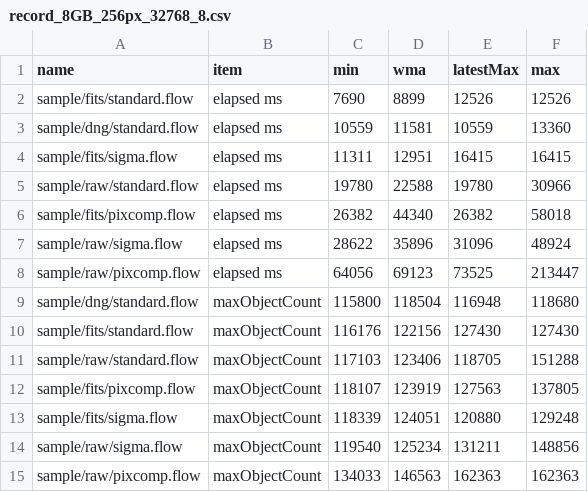
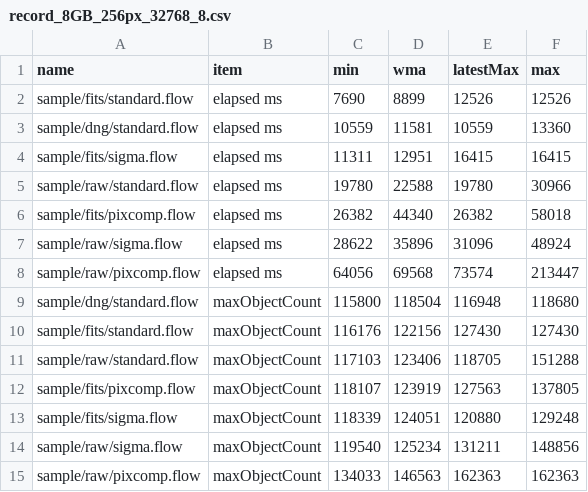
Before and after one commit to Masa-gh1/HoshinoNe, a CSV file: record_8GB_256px_32768_8.csv, drawn as a sheet.

```diff
--- a/record_8GB_256px_32768_8.csv
+++ b/record_8GB_256px_32768_8.csv
@@ -7,3 +7,3 @@ sample/fits/pixcomp.flow,elapsed ms,26382,44340,26382,58018
 sample/raw/sigma.flow,elapsed ms,28622,35896,31096,48924
-sample/raw/pixcomp.flow,elapsed ms,64056,69123,73525,213447
+sample/raw/pixcomp.flow,elapsed ms,64056,69568,73574,213447
 sample/dng/standard.flow,maxObjectCount,115800,118504,116948,118680
```
Also changed, not shown: 1 other file.
